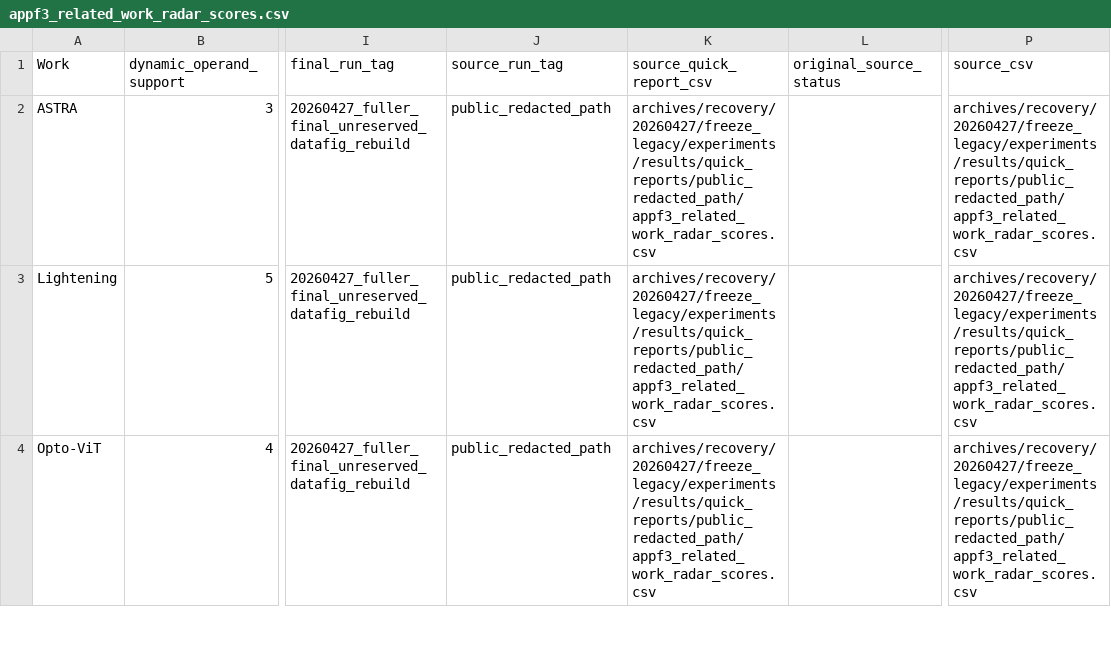
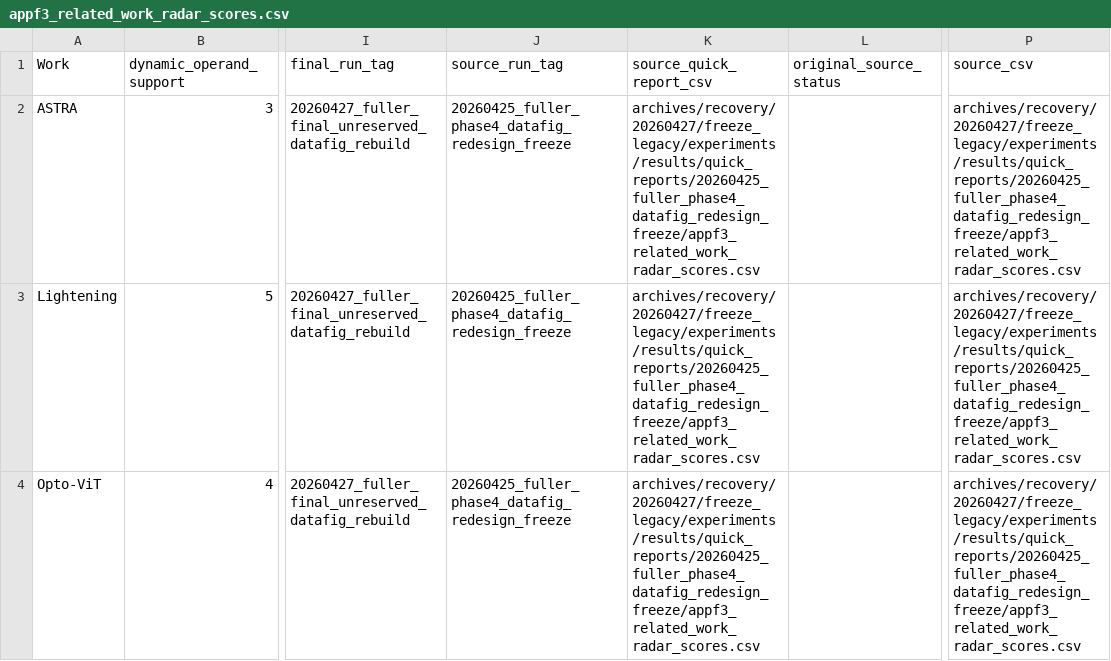
Before and after one commit to jk6k/masking-the-lag-repro, a CSV file: experiments/results/quick_reports/20260430_full_figure_strict_remediated/appf3_related_work_radar_scores.csv, drawn as a sheet; only a part is shown, gaps mark what is left out; the diff covers the shown part only; the diff names each change by its address in the sheet, - before the commit and + after, or states it on an @@ line.

```diff
--- a/experiments/results/quick_reports/20260430_full_figure_strict_remediated/appf3_related_work_radar_scores.csv
+++ b/experiments/results/quick_reports/20260430_full_figure_strict_remediated/appf3_related_work_radar_scores.csv
-J2:J4 (source_run_tag): public_redacted_path
+J2:J4 (source_run_tag): 20260425_fuller_phase4_datafig_redesign_freeze
-K2:K4 (source_quick_report_csv): archives/recovery/20260427/freeze_legacy/experiments/results/quick_reports/public_redacted_path/appf3_related_work_radar_scores.csv
+K2:K4 (source_quick_report_csv): archives/recovery/20260427/freeze_legacy/experiments/results/quick_reports/20260425_fuller_phase4_datafig_redesign_freeze/appf3_related_work_radar_scores.csv
-P2:P4 (source_csv): archives/recovery/20260427/freeze_legacy/experiments/results/quick_reports/public_redacted_path/appf3_related_work_radar_scores.csv
+P2:P4 (source_csv): archives/recovery/20260427/freeze_legacy/experiments/results/quick_reports/20260425_fuller_phase4_datafig_redesign_freeze/appf3_related_work_radar_scores.csv
```
Also changed, not shown: 9 edited cells elsewhere in this file, experiments/results/quick_reports/20260430_full_figure_strict_remediated/appf1_seed_range_variability.csv, experiments/results/quick_reports/20260430_full_figure_strict_remediated/appf2_data_figure_compatibility_matrix.csv, 31 other files.
